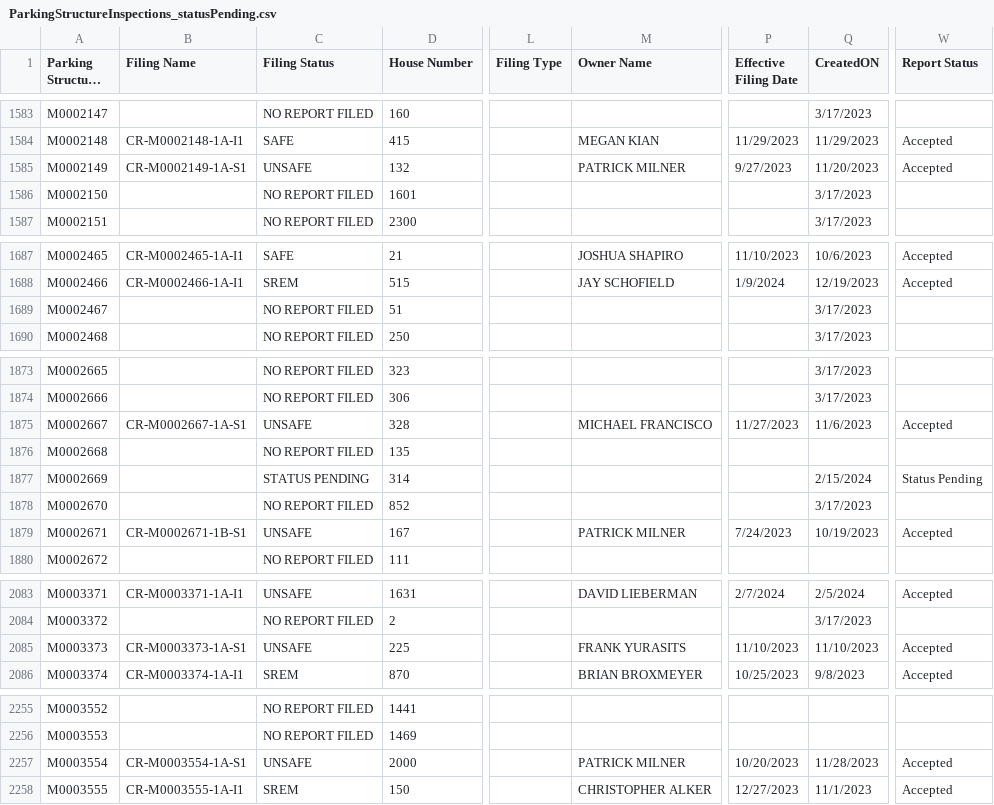
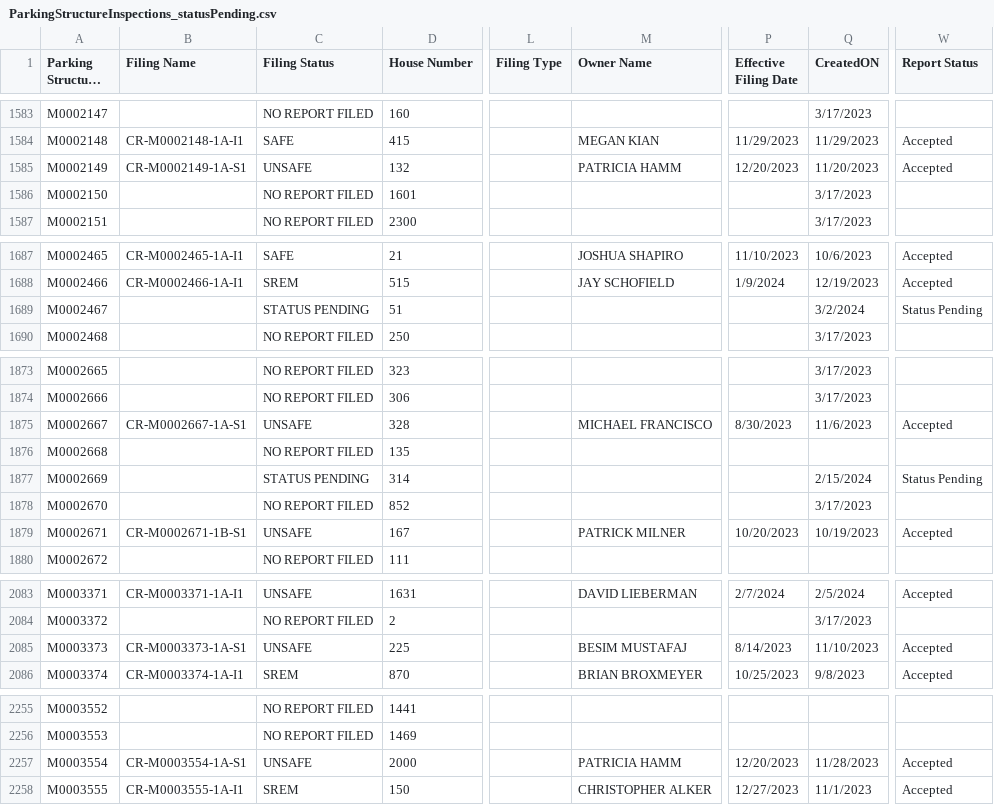
Before and after one commit to NYCDOB/ParkingStructures, a CSV file: data/ParkingStructureInspections_statusPending.csv, drawn as a sheet; only a part is shown, gaps mark what is left out; long unchanged cells end in …; the diff covers the shown part only; the diff names each change by its address in the sheet, - before the commit and + after, or states it on an @@ line.

Commit message:
update from script Sun 03/03/2024  6:50:38.45

```diff
--- a/data/ParkingStructureInspections_statusPending.csv
+++ b/data/ParkingStructureInspections_statusPending.csv
-M1585 (Owner Name): PATRICK MILNER
+M1585 (Owner Name): PATRICIA HAMM
-P1585 (Effective Filing Date): 9/27/2023
+P1585 (Effective Filing Date): 12/20/2023
-C1689 (Filing Status): NO REPORT FILED
+C1689 (Filing Status): STATUS PENDING
-Q1689 (CreatedON): 3/17/2023
+Q1689 (CreatedON): 3/2/2024
-W1689 (Report Status): (empty)
+W1689 (Report Status): Status Pending
-P1875 (Effective Filing Date): 11/27/2023
+P1875 (Effective Filing Date): 8/30/2023
-P1879 (Effective Filing Date): 7/24/2023
+P1879 (Effective Filing Date): 10/20/2023
-M2085 (Owner Name): FRANK YURASITS
+M2085 (Owner Name): BESIM MUSTAFAJ
-P2085 (Effective Filing Date): 11/10/2023
+P2085 (Effective Filing Date): 8/14/2023
-M2257 (Owner Name): PATRICK MILNER
+M2257 (Owner Name): PATRICIA HAMM
-P2257 (Effective Filing Date): 10/20/2023
+P2257 (Effective Filing Date): 12/20/2023
```
Also changed, not shown: 10 edited cells elsewhere in this file.
